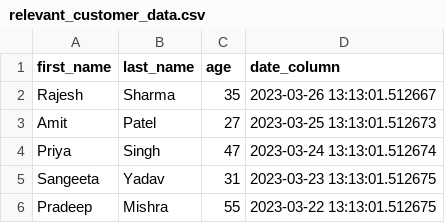
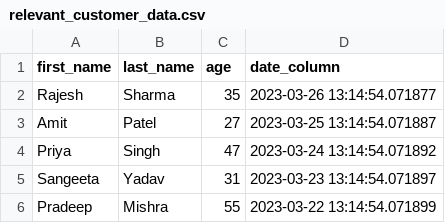
Before and after one commit to shahkv95/blogzee, a CSV file: data-quality/dimensions/relevance/relevant_customer_data.csv, drawn as a sheet.

Commit message:
minor cleanup

```diff
--- a/data-quality/dimensions/relevance/relevant_customer_data.csv
+++ b/data-quality/dimensions/relevance/relevant_customer_data.csv
@@ -1,6 +1,6 @@
 first_name,last_name,age,date_column
-Rajesh,Sharma,35,2023-03-26 13:13:01.512667
-Amit,Patel,27,2023-03-25 13:13:01.512673
-Priya,Singh,47,2023-03-24 13:13:01.512674
-Sangeeta,Yadav,31,2023-03-23 13:13:01.512675
-Pradeep,Mishra,55,2023-03-22 13:13:01.512675
+Rajesh,Sharma,35,2023-03-26 13:14:54.071877
+Amit,Patel,27,2023-03-25 13:14:54.071887
+Priya,Singh,47,2023-03-24 13:14:54.071892
+Sangeeta,Yadav,31,2023-03-23 13:14:54.071897
+Pradeep,Mishra,55,2023-03-22 13:14:54.071899
```
